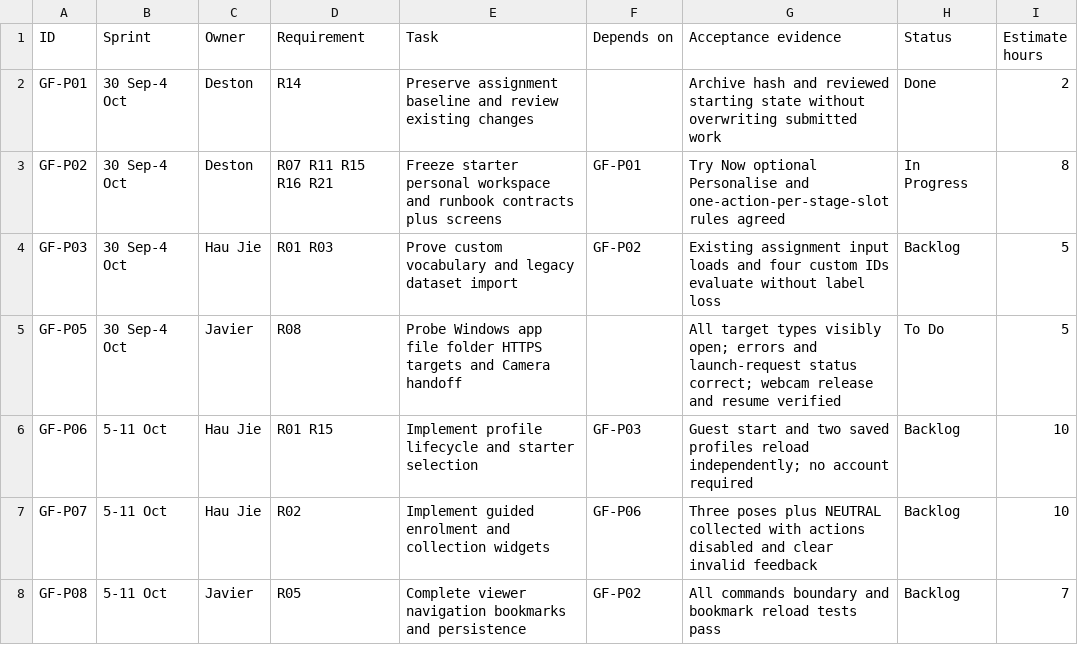
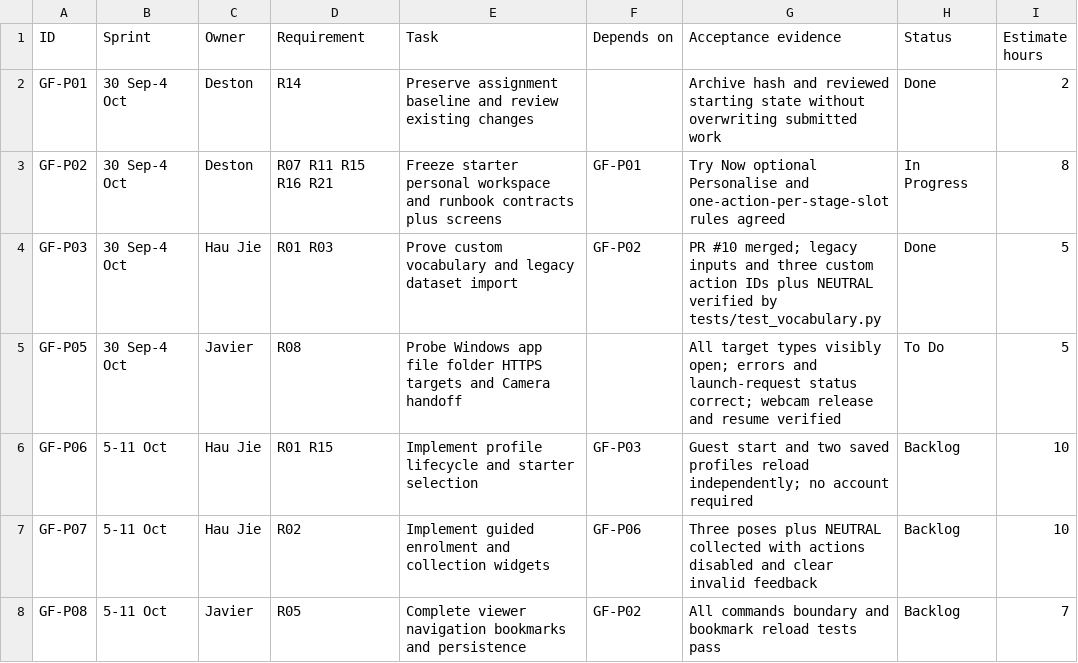
Before and after one commit to Chi944/GestureForge, a CSV file: docs/project/TEAM_BACKLOG.csv, drawn as a sheet; only a part is shown.

Commit message:
Integrate custom gesture vocabulary into Studio

```diff
--- a/docs/project/TEAM_BACKLOG.csv
+++ b/docs/project/TEAM_BACKLOG.csv
@@ -3,3 +3,3 @@ GF-P01,30 Sep-4 Oct,Deston,R14,Preserve assignment baseline and review existing
 GF-P02,30 Sep-4 Oct,Deston,R07 R11 R15 R16 R21,Freeze starter personal workspace and runbook contracts plus screens,GF-P01,Try Now optional Personalise and one-action-per-stage-slot rules agreed,In Progress,8
-GF-P03,30 Sep-4 Oct,Hau Jie,R01 R03,Prove custom vocabulary and legacy dataset import,GF-P02,Existing assignment input loads and four custom IDs evaluate without label loss,Backlog,5
+GF-P03,30 Sep-4 Oct,Hau Jie,R01 R03,Prove custom vocabulary and legacy dataset import,GF-P02,PR #10 merged; legacy inputs and three custom action IDs plus NEUTRAL verified by tests/test_vocabulary.py,Done,5
 GF-P05,30 Sep-4 Oct,Javier,R08,Probe Windows app file folder HTTPS targets and Camera handoff,,All target types visibly open; errors and launch-request status correct; webcam release and resume verified,To Do,5
```
Also changed, not shown: 10 other files.
